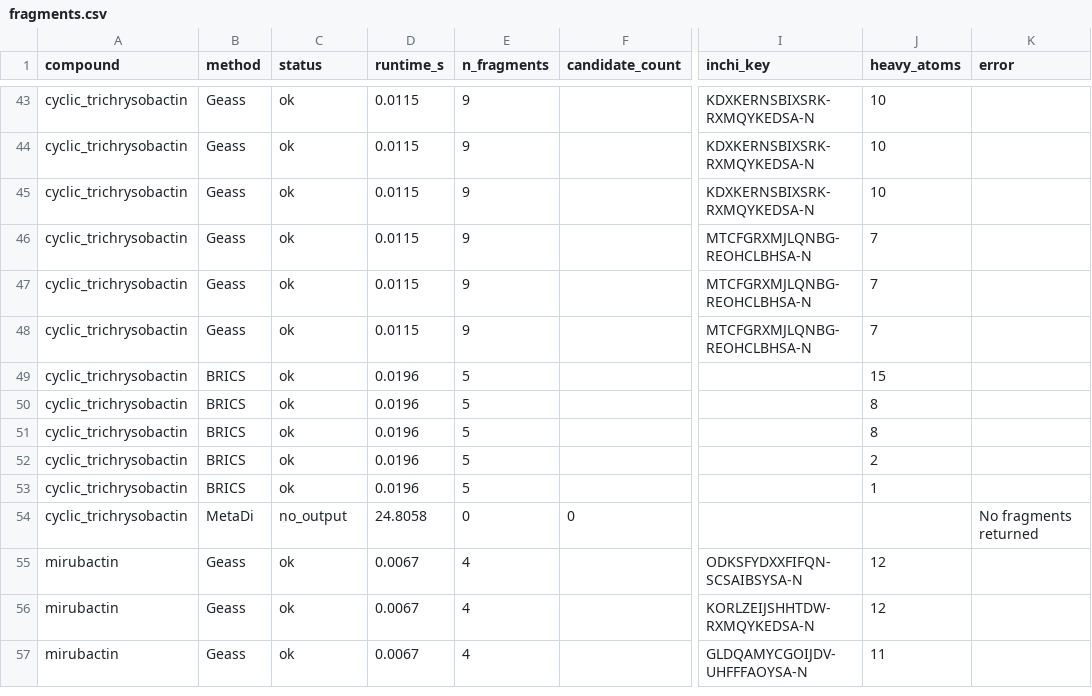
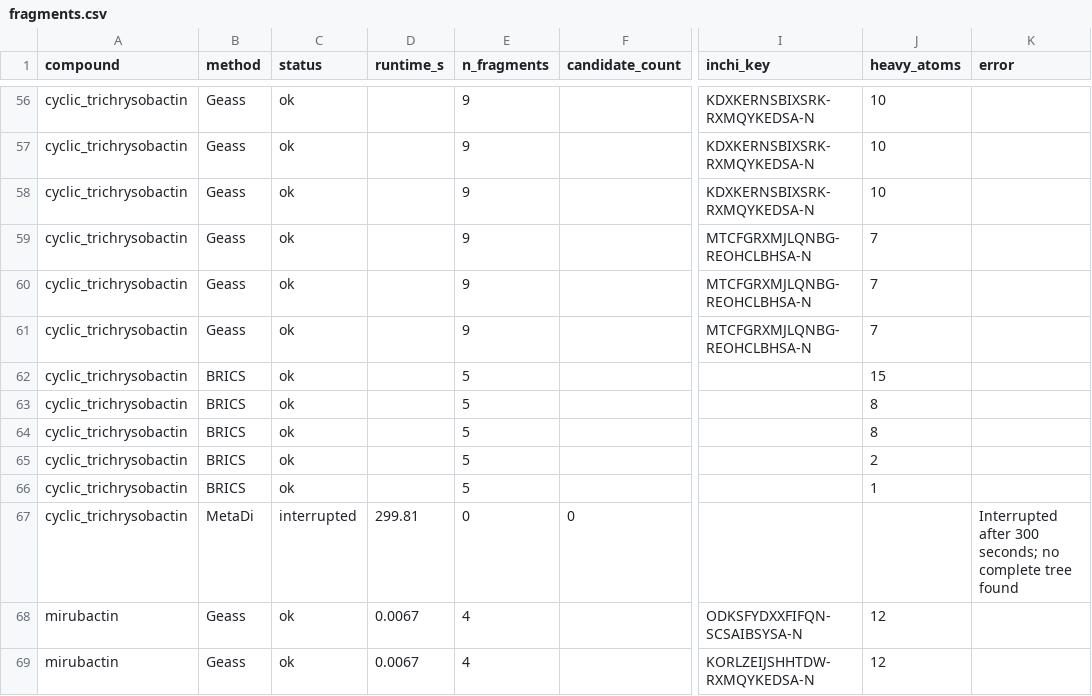
Before and after one commit to mattialpg/geass, a CSV file: article/siderophore_fragmentation/fragments.csv, drawn as a sheet; only a part is shown, gaps mark what is left out; the shorter side is filled out with more unchanged rows; addresses are those after the commit; the diff covers the shown part only; the diff names each change by its address in the sheet, - before the commit and + after, or states it on an @@ line.

```diff
--- a/article/siderophore_fragmentation/fragments.csv
+++ b/article/siderophore_fragmentation/fragments.csv
-D56:D61 (runtime_s): 0.0115
+D56:D61 (runtime_s): (empty)
-D62:D66 (runtime_s): 0.0196
+D62:D66 (runtime_s): (empty)
-C67 (status): no_output
+C67 (status): interrupted
-D67 (runtime_s): 24.8058
+D67 (runtime_s): 299.81
-K67 (error): No fragments returned
+K67 (error): Interrupted after 300 seconds; no complete tree found
```
Also changed, not shown: 14 added rows, 1 removed row and 52 edited cells elsewhere in this file, article/fragmentation_benchmark/granularity.csv, article/fragmentation_benchmark/granularity_summary.csv, 15 other files.
